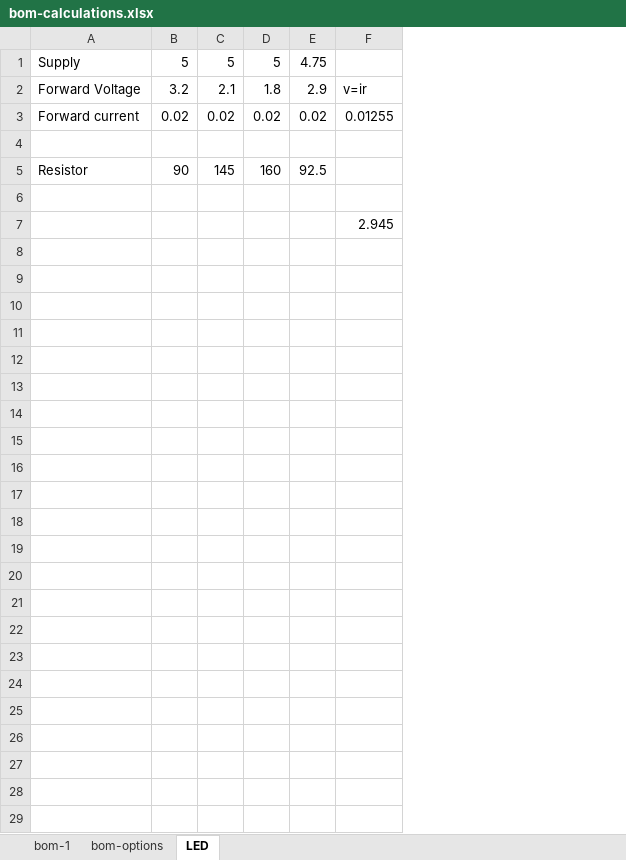
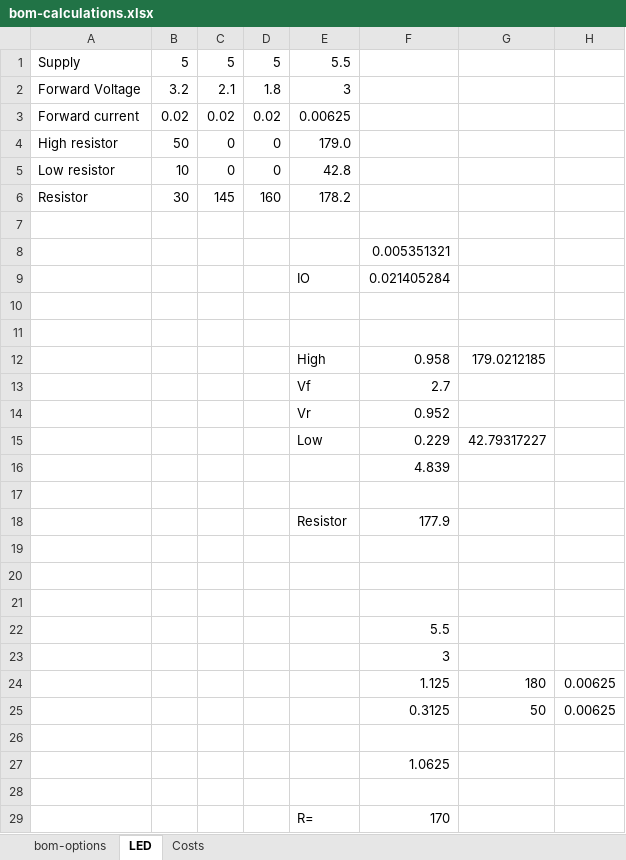
Before and after one commit to iotexpert/Pinball, an Excel workbook: bom-calculations.xlsx, sheet LED, drawn as a sheet; values as stored, in another font and other column widths than the file's, no borders; removed rows and columns are numbered as before the commit, all else as after; the diff names each change by its address in the sheet, - before the commit and + after, or states it on an @@ line.

```diff
--- a/bom-calculations.xlsx (sheet LED)
+++ b/bom-calculations.xlsx (sheet LED)
-sheet tab: bom-1
+sheet tab: Costs
-column E, rows 1-5: 4.75 | 2.9 | 0.02 |  | 92.5
-column F, rows 2-7: v=ir | 0.01255 |  |  |  | 2.945
+column E, rows 1-4: 5.5 | 3 | 0.00625 | 179.0; row 6: 178.2
+column F, row 8: 0.005351321
+column G, empty
+column H, empty
-row 4: (empty)
+row 4: High resistor | 50 | 0 | 0 | 179.0
+row 5: Low resistor | 10 | 0 | 0 | 42.8
-B6: 90
+B6: 30
+row 9:  |  |  |  | IO | 0.021405284
+row 10: (empty)
+row 11: (empty)
+row 12:  |  |  |  | High | 0.958 | 179.0212185
+row 13:  |  |  |  | Vf | 2.7
+row 14:  |  |  |  | Vr | 0.952
+row 15:  |  |  |  | Low | 0.229 | 42.79317227
+row 16:  |  |  |  |  | 4.839
+row 17: (empty)
+row 18:  |  |  |  | Resistor | 177.9
+row 19: (empty)
+row 20: (empty)
+row 21: (empty)
+row 22:  |  |  |  |  | 5.5
+row 23:  |  |  |  |  | 3
+row 24:  |  |  |  |  | 1.125 | 180 | 0.00625
+row 25:  |  |  |  |  | 0.3125 | 50 | 0.00625
+row 26: (empty)
+row 27:  |  |  |  |  | 1.0625
+row 28: (empty)
+row 29:  |  |  |  | R= | 170
```
Also changed, not shown: sheet bom-options, formulas that keep their value, 21 other files.
